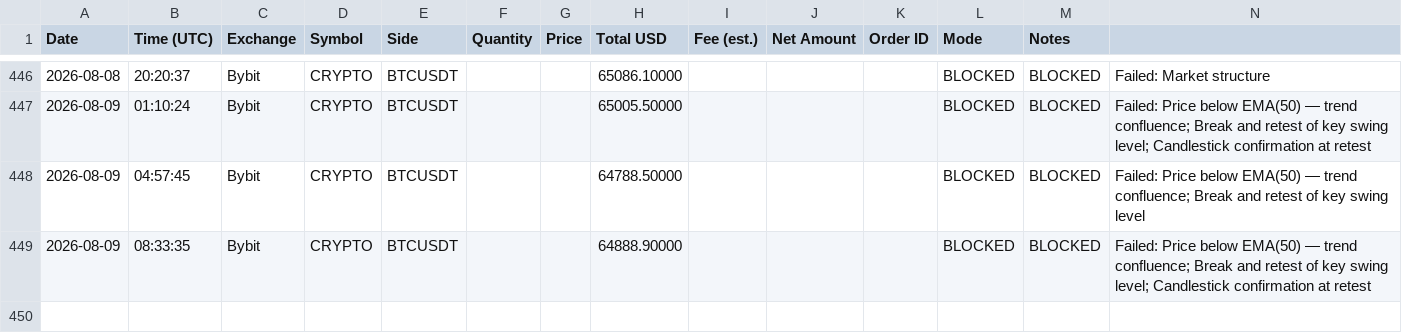
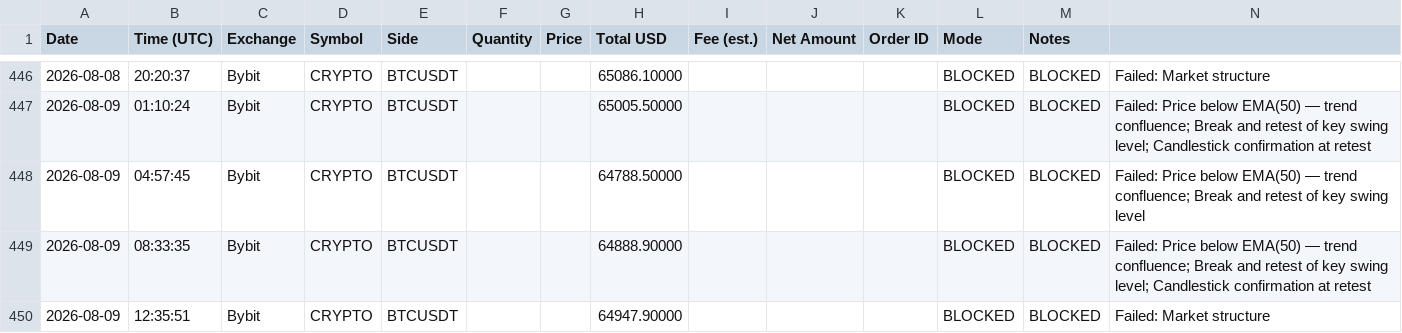
Before and after one commit to anonyemichael/ClaudeTrader-Pro, a CSV file: trades.csv, drawn as a sheet; only a part is shown, gaps mark what is left out; the diff names each change by its address in the sheet, - before the commit and + after, or states it on an @@ line.

Commit message:
bot: log update 2026-08-09T12:35:51Z

```diff
--- a/trades.csv
+++ b/trades.csv
+row 450: 2026-08-09 | 12:35:51 | Bybit | CRYPTO | BTCUSDT |  |  | 64947.90000 |  |  |  | BLOCKED | BLOCKED | Failed: Market structure
```
